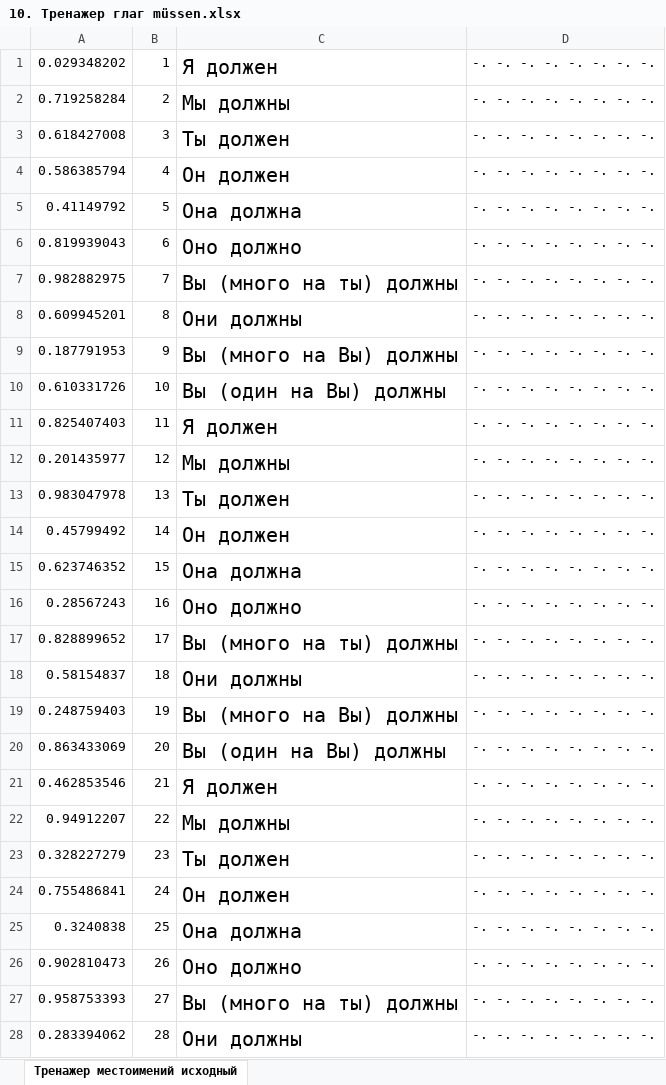
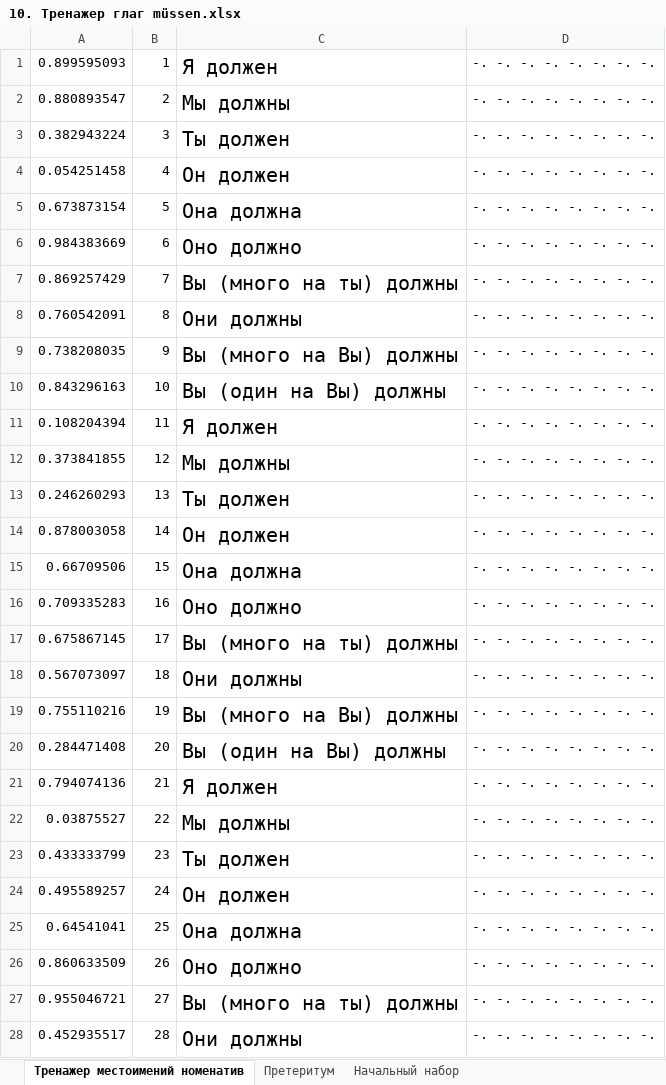
Before and after one commit to AndreiVashenko/Deutsch, an Excel workbook: Тренажеры/Глаголы/Отдельно/10. Тренажер глаг müssen.xlsx, sheet Тренажер местоимений номенатив, drawn as a sheet; only a part is shown; values as stored, in another font and other column widths than the file's, no borders; the diff covers the shown part only; the diff names each change by its address in the sheet, - before the commit and + after, or states it on an @@ line.

```diff
--- a/Тренажеры/Глаголы/Отдельно/10. Тренажер глаг müssen.xlsx (sheet Тренажер местоимений номенатив)
+++ b/Тренажеры/Глаголы/Отдельно/10. Тренажер глаг müssen.xlsx (sheet Тренажер местоимений номенатив)
-sheet tab: Тренажер местоимений исходный
+sheet tab: Тренажер местоимений номенатив
+sheet tab: Претеритум
+sheet tab: Начальный набор
-A1: 0.029348202
+A1: 0.899595093
-A2: 0.719258284
+A2: 0.880893547
-A3: 0.618427008
+A3: 0.382943224
-A4: 0.586385794
+A4: 0.054251458
-A5: 0.41149792
+A5: 0.673873154
-A6: 0.819939043
+A6: 0.984383669
-A7: 0.982882975
+A7: 0.869257429
-A8: 0.609945201
+A8: 0.760542091
-A9: 0.187791953
+A9: 0.738208035
-A10: 0.610331726
+A10: 0.843296163
-A11: 0.825407403
+A11: 0.108204394
-A12: 0.201435977
+A12: 0.373841855
-A13: 0.983047978
+A13: 0.246260293
-A14: 0.45799492
+A14: 0.878003058
-A15: 0.623746352
+A15: 0.66709506
-A16: 0.28567243
+A16: 0.709335283
-A17: 0.828899652
+A17: 0.675867145
-A18: 0.58154837
+A18: 0.567073097
-A19: 0.248759403
+A19: 0.755110216
-A20: 0.863433069
+A20: 0.284471408
-A21: 0.462853546
+A21: 0.794074136
-A22: 0.94912207
+A22: 0.03875527
-A23: 0.328227279
+A23: 0.433333799
-A24: 0.755486841
+A24: 0.495589257
-A25: 0.3240838
+A25: 0.64541041
-A26: 0.902810473
+A26: 0.860633509
-A27: 0.958753393
+A27: 0.955046721
-A28: 0.283394062
+A28: 0.452935517
```
Also changed, not shown: 12 edited cells elsewhere in this sheet, Тренажеры/Глаголы/Отдельно/13. Тренажер глаг wollen.xlsx, Тренажеры/Глаголы/Отдельно/15. Тренажер глаг sollen.xlsx, 10 other files.
